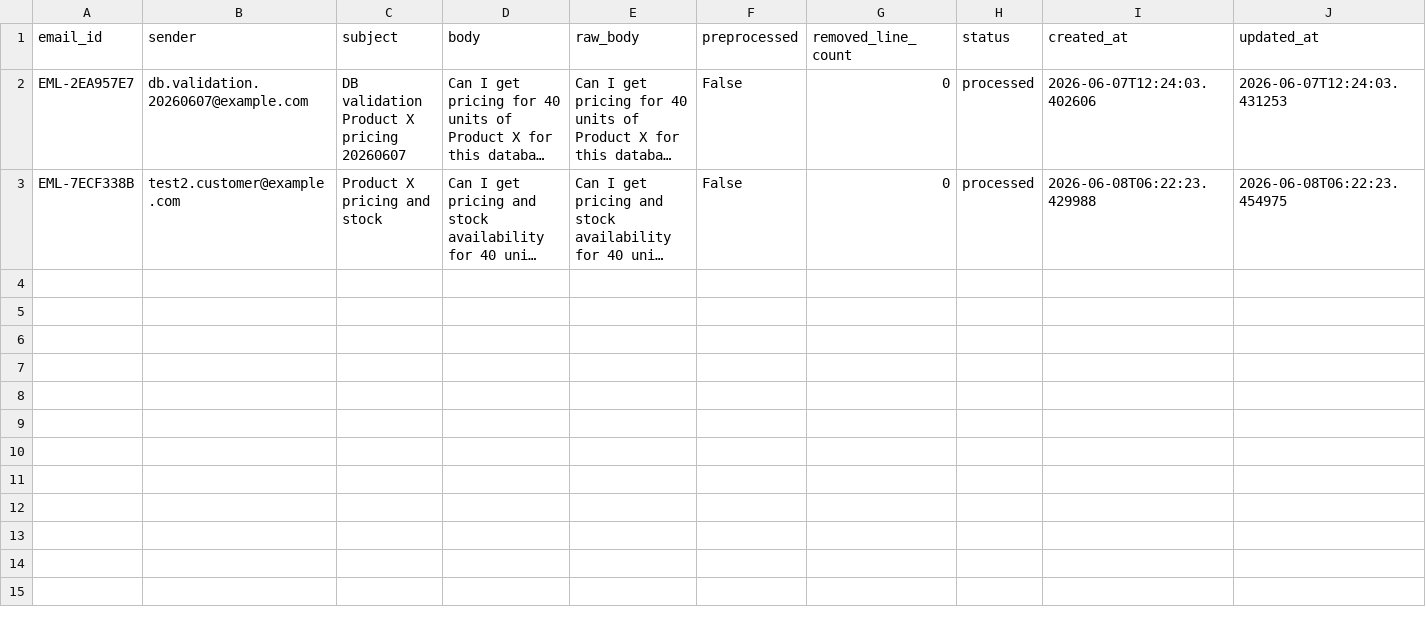
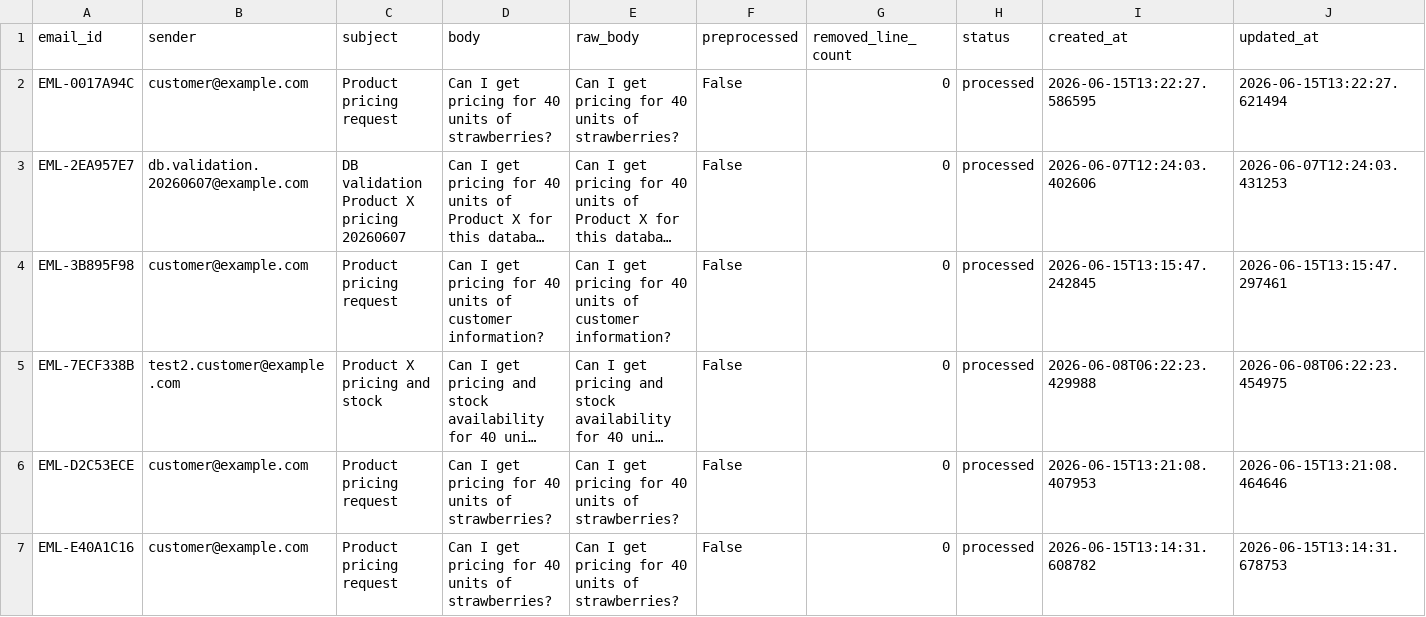
Before and after one commit to NoobCoder-dweeb/swift_python, a CSV file: exports/safetyware_products/tables/swift_emails.csv, drawn as a sheet; only a part is shown; long unchanged cells end in …; rows hold the shown columns only; the diff names each change by its address in the sheet, - before the commit and + after, or states it on an @@ line.

Commit message:
enhance: updated guardrails, product dataset

```diff
--- a/exports/safetyware_products/tables/swift_emails.csv
+++ b/exports/safetyware_products/tables/swift_emails.csv
+row 2: EML-0017A94C | customer@example.com | Product pricing request | Can I get pricing for 40 units of strawberries? | Can I get pricing for 40 units of strawberries? | False | 0 | processed | 2026-06-15T13:22:27.586595 | 2026-06-15T13:22:27.621494
+row 4: EML-3B895F98 | customer@example.com | Product pricing request | Can I get pricing for 40 units of customer information? | Can I get pricing for 40 units of customer information? | False | 0 | processed | 2026-06-15T13:15:47.242845 | 2026-06-15T13:15:47.297461
+row 6: EML-D2C53ECE | customer@example.com | Product pricing request | Can I get pricing for 40 units of strawberries? | Can I get pricing for 40 units of strawberries? | False | 0 | processed | 2026-06-15T13:21:08.407953 | 2026-06-15T13:21:08.464646
+row 7: EML-E40A1C16 | customer@example.com | Product pricing request | Can I get pricing for 40 units of strawberries? | Can I get pricing for 40 units of strawberries? | False | 0 | processed | 2026-06-15T13:14:31.608782 | 2026-06-15T13:14:31.678753
```
Also changed, not shown: exports/safetyware_products/swift_products_load.csv, exports/safetyware_products/tables/swift_products.csv, 19 other files.
